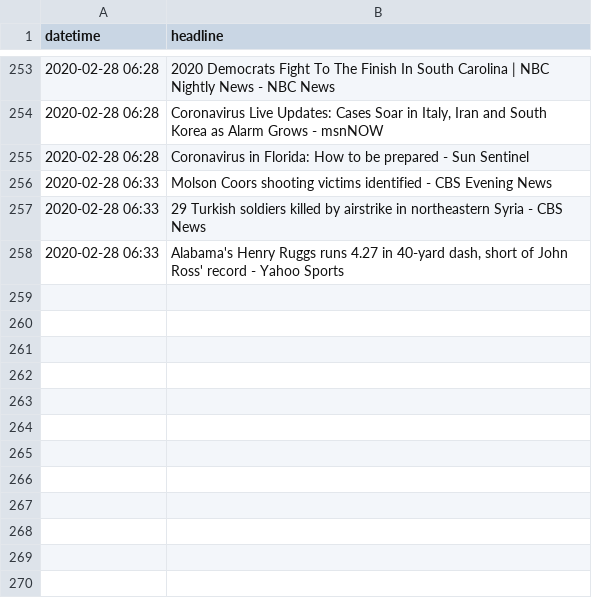
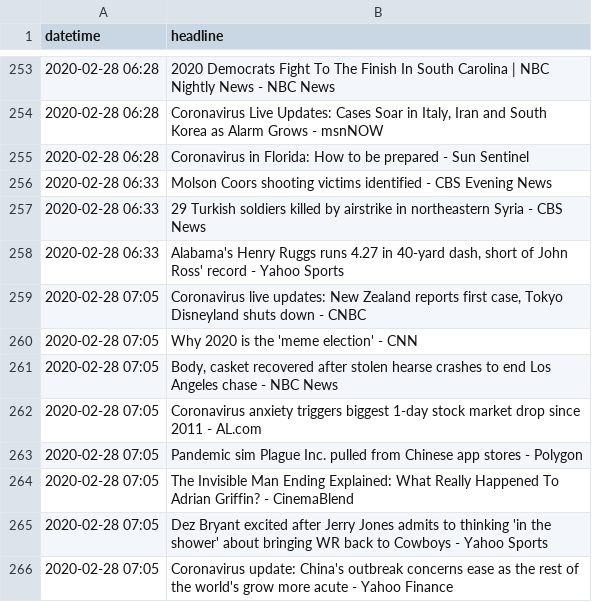
Before and after one commit to alext234/coronavirus-news, a CSV file: data/google-news-headlines.csv, drawn as a sheet; only a part is shown, gaps mark what is left out; the diff names each change by its address in the sheet, - before the commit and + after, or states it on an @@ line.

```diff
--- a/data/google-news-headlines.csv
+++ b/data/google-news-headlines.csv
+row 259: 2020-02-28 07:05 | Coronavirus live updates: New Zealand reports first case, Tokyo Disneyland shuts down - CNBC
+row 260: 2020-02-28 07:05 | Why 2020 is the 'meme election' - CNN
+row 261: 2020-02-28 07:05 | Body, casket recovered after stolen hearse crashes to end Los Angeles chase - NBC News
+row 262: 2020-02-28 07:05 | Coronavirus anxiety triggers biggest 1-day stock market drop since 2011 - AL.com
+row 263: 2020-02-28 07:05 | Pandemic sim Plague Inc. pulled from Chinese app stores - Polygon
+row 264: 2020-02-28 07:05 | The Invisible Man Ending Explained: What Really Happened To Adrian Griffin? - CinemaBlend
+row 265: 2020-02-28 07:05 | Dez Bryant excited after Jerry Jones admits to thinking 'in the shower' about bringing WR back to Cowboys - Yahoo Sports
+row 266: 2020-02-28 07:05 | Coronavirus update: China's outbreak concerns ease as the rest of the world's grow more acute - Yahoo Finance
```
Also changed, not shown: 2 other files.
